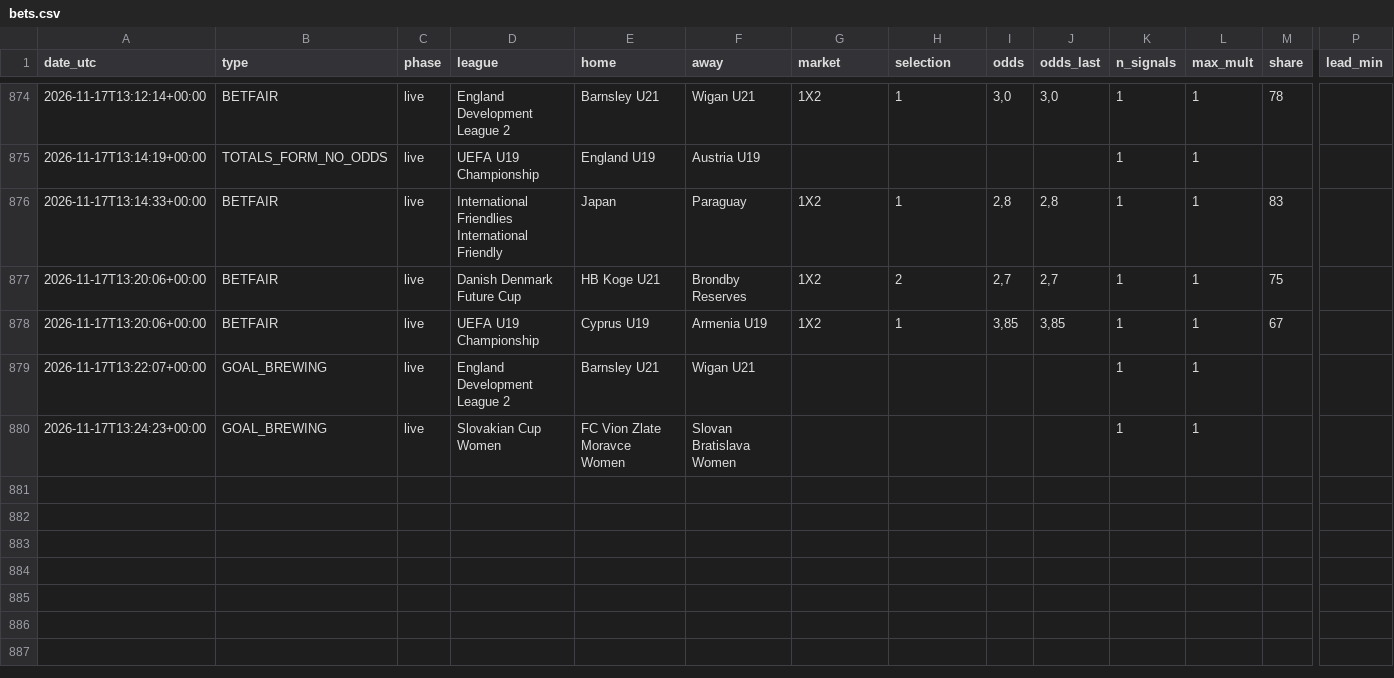
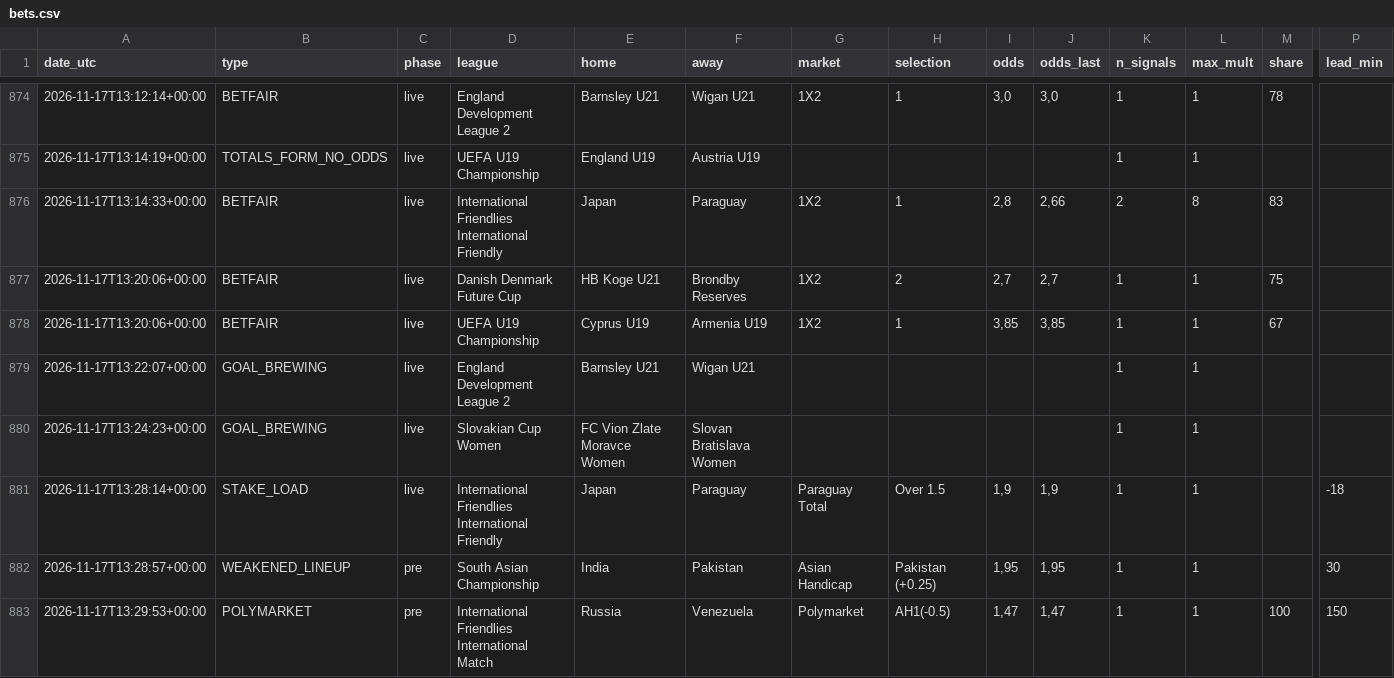
Before and after one commit to nunovinhas-creator/goal-roi, a CSV file: docs/bets.csv, drawn as a sheet; only a part is shown, gaps mark what is left out; rows hold the shown columns only; the diff names each change by its address in the sheet, - before the commit and + after, or states it on an @@ line.

```diff
--- a/docs/bets.csv
+++ b/docs/bets.csv
-J876 (odds_last): 2,8
+J876 (odds_last): 2,66
-K876 (n_signals): 1
+K876 (n_signals): 2
-L876 (max_mult): 1
+L876 (max_mult): 8
+row 881: 2026-11-17T13:28:14+00:00 | STAKE_LOAD | live | International Friendlies International Friendly | Japan | Paraguay | Paraguay Total | Over 1.5 | 1,9 | 1,9 | 1 | 1 |  | -18
+row 882: 2026-11-17T13:28:57+00:00 | WEAKENED_LINEUP | pre | South Asian Championship | India | Pakistan | Asian Handicap | Pakistan (+0.25) | 1,95 | 1,95 | 1 | 1 |  | 30
+row 883: 2026-11-17T13:29:53+00:00 | POLYMARKET | pre | International Friendlies International Match | Russia | Venezuela | Polymarket | AH1(-0.5) | 1,47 | 1,47 | 1 | 1 | 100 | 150
```
Also changed, not shown: 6 other files.
